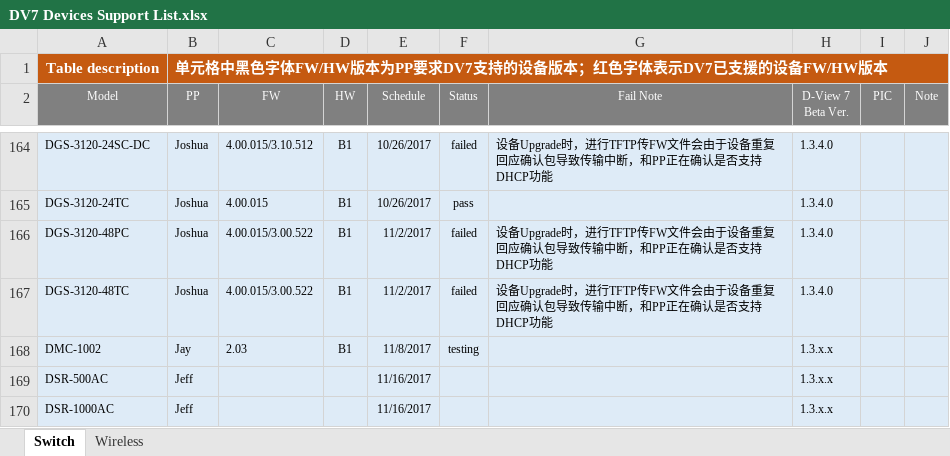
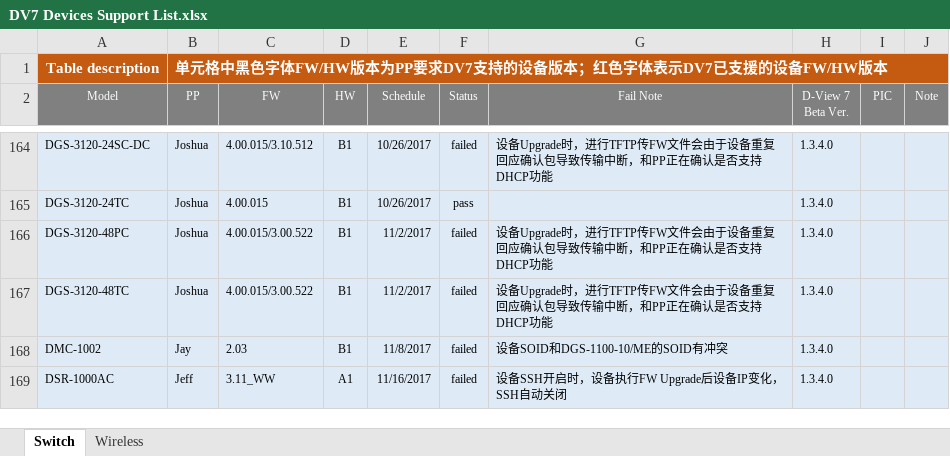
Before and after one commit to Li-Liu-Old/Script, an Excel workbook: DV7 Devices Support List.xlsx, sheet Switch, drawn as a sheet; only a part is shown, gaps mark what is left out; values as stored, in another font and other column widths than the file's, no borders; removed rows and columns are numbered as before the commit, all else as after; the diff names each change by its address in the sheet, - before the commit and + after, or states it on an @@ line.

```diff
--- a/DV7 Devices Support List.xlsx (sheet Switch)
+++ b/DV7 Devices Support List.xlsx (sheet Switch)
-F168 (Status): testing
+F168 (Status): failed
-G168 (Fail Note): (empty)
+G168 (Fail Note): 设备SOID和DGS-1100-10/ME的SOID有冲突
-H168 (D-View 7 Beta Ver.): 1.3.x.x
+H168 (D-View 7 Beta Ver.): 1.3.4.0
-row 169: DSR-500AC | Jeff |  |  | 11/16/2017 |  |  | 1.3.x.x
-C169 (FW): (empty)
+C169 (FW): 3.11_WW
-D169 (HW): (empty)
+D169 (HW): A1
-F169 (Status): (empty)
+F169 (Status): failed
-G169 (Fail Note): (empty)
+G169 (Fail Note): 设备SSH开启时，设备执行FW Upgrade后设备IP变化，SSH自动关闭
-H169 (D-View 7 Beta Ver.): 1.3.x.x
+H169 (D-View 7 Beta Ver.): 1.3.4.0
```
Also changed, not shown: DV7_Devices_Support_Feature_List（Working）.xlsx, 22 other files.
